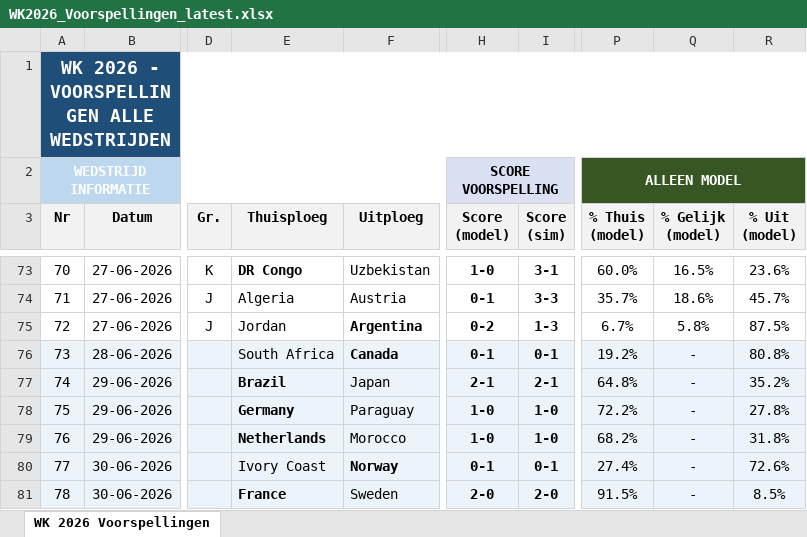
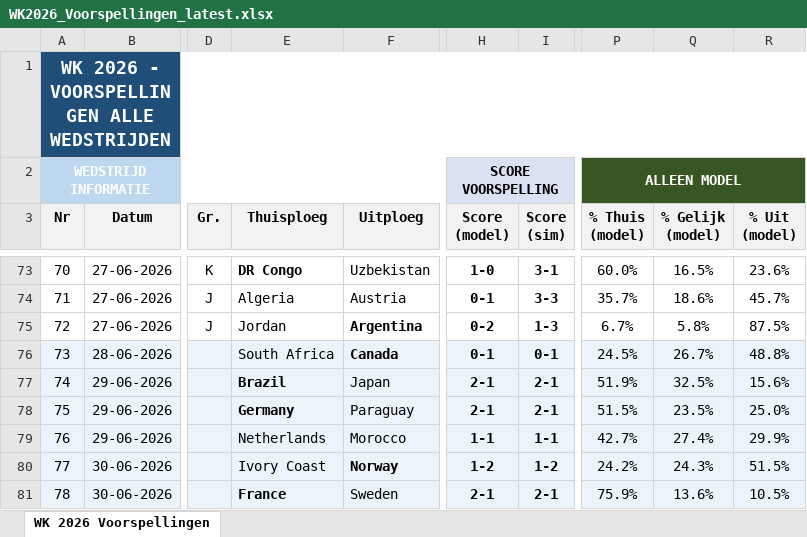
Before and after one commit to thomlaer/voetbal_prediction, an Excel workbook: github_vercel_app/public/files/WK2026_Voorspellingen_latest.xlsx, sheet WK 2026 Voorspellingen, drawn as a sheet; only a part is shown, gaps mark what is left out; values as stored, in another font and other column widths than the file's, no borders; the diff covers the shown part only; the diff names each change by its address in the sheet, - before the commit and + after, or states it on an @@ line.

```diff
--- a/github_vercel_app/public/files/WK2026_Voorspellingen_latest.xlsx (sheet WK 2026 Voorspellingen)
+++ b/github_vercel_app/public/files/WK2026_Voorspellingen_latest.xlsx (sheet WK 2026 Voorspellingen)
-P76 (% Thuis (model)): 19.2%
+P76 (% Thuis (model)): 24.5%
-Q76 (% Gelijk (model)): -
+Q76 (% Gelijk (model)): 26.7%
-R76 (% Uit (model)): 80.8%
+R76 (% Uit (model)): 48.8%
-P77 (% Thuis (model)): 64.8%
+P77 (% Thuis (model)): 51.9%
-Q77 (% Gelijk (model)): -
+Q77 (% Gelijk (model)): 32.5%
-R77 (% Uit (model)): 35.2%
+R77 (% Uit (model)): 15.6%
-H78 (Score (model)): 1-0
+H78 (Score (model)): 2-1
-I78 (Score (sim)): 1-0
+I78 (Score (sim)): 2-1
-P78 (% Thuis (model)): 72.2%
+P78 (% Thuis (model)): 51.5%
-Q78 (% Gelijk (model)): -
+Q78 (% Gelijk (model)): 23.5%
-R78 (% Uit (model)): 27.8%
+R78 (% Uit (model)): 25.0%
-E79 bold: on
+E79 bold: off
-H79 (Score (model)): 1-0
+H79 (Score (model)): 1-1
-I79 (Score (sim)): 1-0
+I79 (Score (sim)): 1-1
-P79 (% Thuis (model)): 68.2%
+P79 (% Thuis (model)): 42.7%
-Q79 (% Gelijk (model)): -
+Q79 (% Gelijk (model)): 27.4%
-R79 (% Uit (model)): 31.8%
+R79 (% Uit (model)): 29.9%
-H80 (Score (model)): 0-1
+H80 (Score (model)): 1-2
-I80 (Score (sim)): 0-1
+I80 (Score (sim)): 1-2
-P80 (% Thuis (model)): 27.4%
+P80 (% Thuis (model)): 24.2%
-Q80 (% Gelijk (model)): -
+Q80 (% Gelijk (model)): 24.3%
-R80 (% Uit (model)): 72.6%
+R80 (% Uit (model)): 51.5%
-H81 (Score (model)): 2-0
+H81 (Score (model)): 2-1
-I81 (Score (sim)): 2-0
+I81 (Score (sim)): 2-1
-P81 (% Thuis (model)): 91.5%
+P81 (% Thuis (model)): 75.9%
-Q81 (% Gelijk (model)): -
+Q81 (% Gelijk (model)): 13.6%
-R81 (% Uit (model)): 8.5%
+R81 (% Uit (model)): 10.5%
```
Also changed, not shown: 78 edited cells and cell formats elsewhere in this sheet, github_vercel_app/public/files/Scorito_scores_met_kansen_latest.xlsx, github_vercel_app/public/files/Scorito_scores_puur_latest.xlsx, 3 other files.
